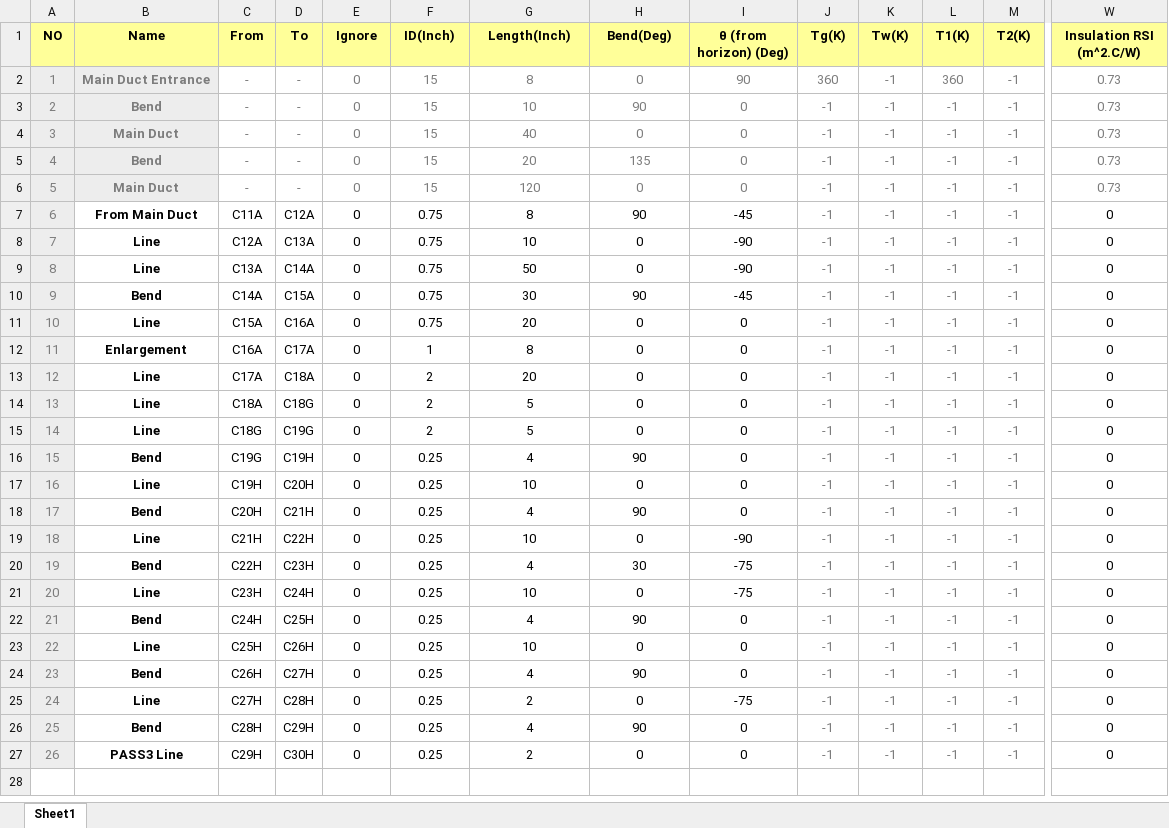
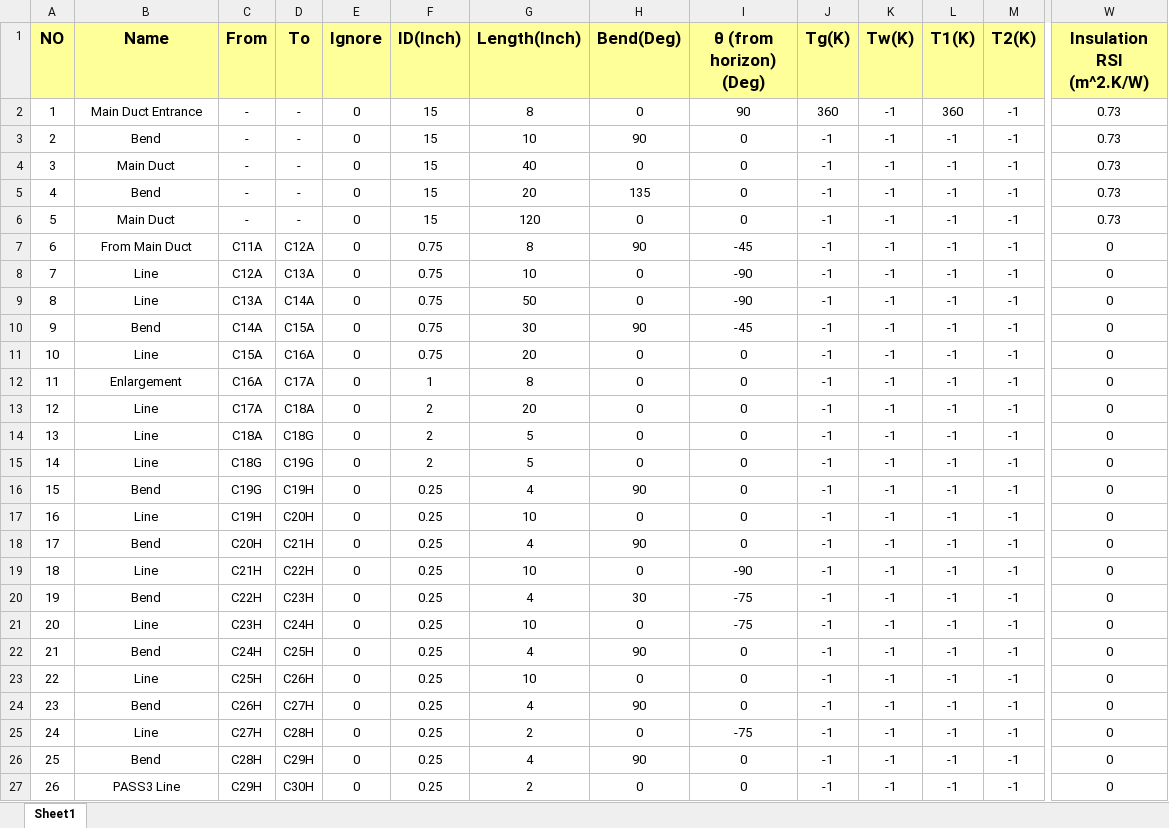
Before and after one commit to keyhanB/FlareNet-Particle-Penetration-Calculator, an Excel workbook: Excel Input/Input.xlsx, sheet Sheet1, drawn as a sheet; only a part is shown, gaps mark what is left out; values as stored, in another font and other column widths than the file's, no borders; conditional formats and table styles not drawn; the diff covers the shown part only; the diff names each change by its address in the sheet, - before the commit and + after, or states it on an @@ line.

```diff
--- a/Excel Input/Input.xlsx (sheet Sheet1)
+++ b/Excel Input/Input.xlsx (sheet Sheet1)
@@ A1:W1 text size: larger @@
-W1: Insulation RSI (m^2.C/W)
+W1: Insulation RSI (m^2.K/W)
-A2:B6 fill: #EDEDED
+A2:B6 fill: none
-A2:M2 text colour: #7C7C7C
+A2:M2 text colour: black
-B2:B27 bold: on
+B2:B27 bold: off
-W2:W6 text colour: #7C7C7C
+W2:W6 text colour: black
-A3:M6 text colour: #7C7C7C
+A3:M6 text colour: black
@@ A7:A27 fill: #EDEDED → none, text colour: #7C7C7C → black @@
-J7:M27 text colour: #7C7C7C
+J7:M27 text colour: black
```
Also changed, not shown: cell formats elsewhere in this sheet, 1 other file.
